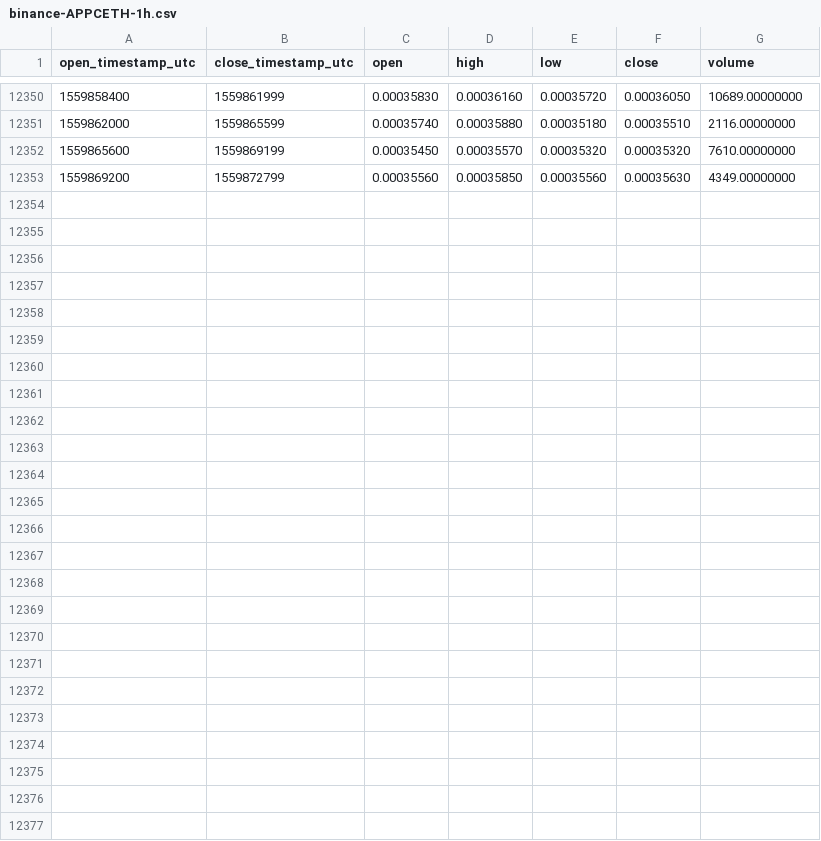
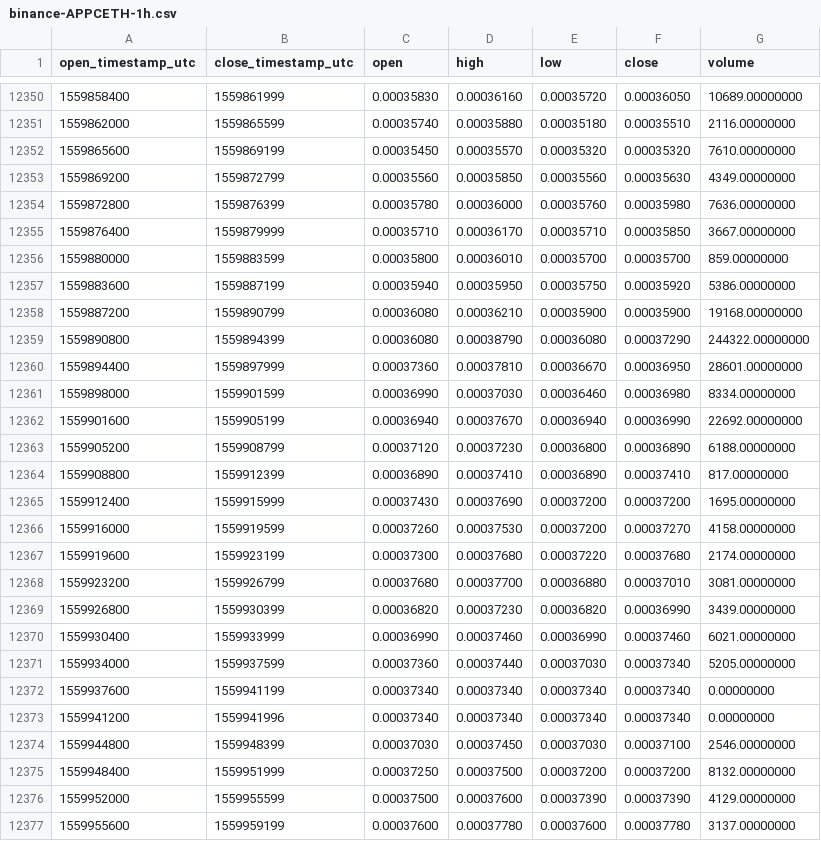
Before and after one commit to cryptobigbro/binance-APPCETH, a CSV file: binance-APPCETH-1h.csv, drawn as a sheet; only a part is shown, gaps mark what is left out.

Commit message:
Update OHLCV data.

```diff
--- a/binance-APPCETH-1h.csv
+++ b/binance-APPCETH-1h.csv
@@ -12353 +12353,25 @@ open_timestamp_utc,close_timestamp_utc,open,high,low,close,volume
 1559869200,1559872799,0.00035560,0.00035850,0.00035560,0.00035630,4349.00000000
+1559872800,1559876399,0.00035780,0.00036000,0.00035760,0.00035980,7636.00000000
+1559876400,1559879999,0.00035710,0.00036170,0.00035710,0.00035850,3667.00000000
+1559880000,1559883599,0.00035800,0.00036010,0.00035700,0.00035700,859.00000000
+1559883600,1559887199,0.00035940,0.00035950,0.00035750,0.00035920,5386.00000000
+1559887200,1559890799,0.00036080,0.00036210,0.00035900,0.00035900,19168.00000000
+1559890800,1559894399,0.00036080,0.00038790,0.00036080,0.00037290,244322.00000000
+1559894400,1559897999,0.00037360,0.00037810,0.00036670,0.00036950,28601.00000000
+1559898000,1559901599,0.00036990,0.00037030,0.00036460,0.00036980,8334.00000000
+1559901600,1559905199,0.00036940,0.00037670,0.00036940,0.00036990,22692.00000000
+1559905200,1559908799,0.00037120,0.00037230,0.00036800,0.00036890,6188.00000000
+1559908800,1559912399,0.00036890,0.00037410,0.00036890,0.00037410,817.00000000
+1559912400,1559915999,0.00037430,0.00037690,0.00037200,0.00037200,1695.00000000
+1559916000,1559919599,0.00037260,0.00037530,0.00037200,0.00037270,4158.00000000
+1559919600,1559923199,0.00037300,0.00037680,0.00037220,0.00037680,2174.00000000
+1559923200,1559926799,0.00037680,0.00037700,0.00036880,0.00037010,3081.00000000
+1559926800,1559930399,0.00036820,0.00037230,0.00036820,0.00036990,3439.00000000
+1559930400,1559933999,0.00036990,0.00037460,0.00036990,0.00037460,6021.00000000
+1559934000,1559937599,0.00037360,0.00037440,0.00037030,0.00037340,5205.00000000
+1559937600,1559941199,0.00037340,0.00037340,0.00037340,0.00037340,0.00000000
+1559941200,1559941996,0.00037340,0.00037340,0.00037340,0.00037340,0.00000000
+1559944800,1559948399,0.00037030,0.00037450,0.00037030,0.00037100,2546.00000000
+1559948400,1559951999,0.00037250,0.00037500,0.00037200,0.00037200,8132.00000000
+1559952000,1559955599,0.00037500,0.00037600,0.00037390,0.00037390,4129.00000000
+1559955600,1559959199,0.00037600,0.00037780,0.00037600,0.00037780,3137.00000000
```
Also changed, not shown: binance-APPCETH-1d.csv.
